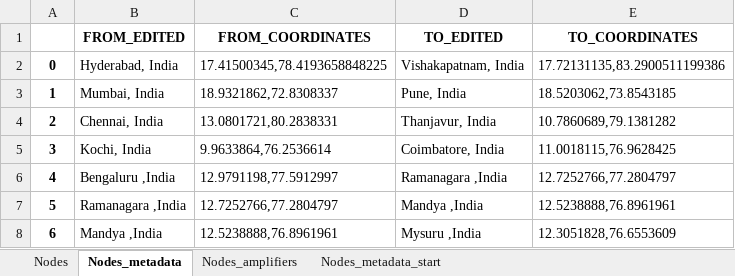
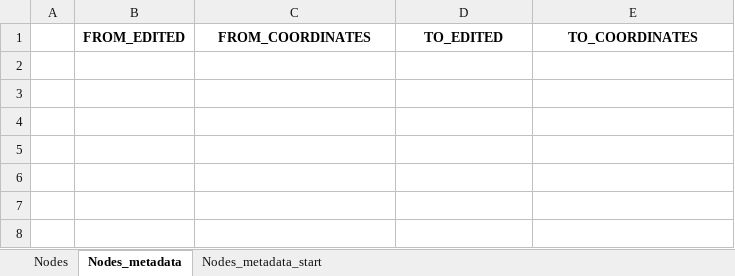
Before and after one commit to manojYenni/network_planner, an Excel workbook: master_nodes.xlsx, sheet Nodes_metadata, drawn as a sheet; values as stored, in another font and other column widths than the file's, no borders; the diff names each change by its address in the sheet, - before the commit and + after, or states it on an @@ line.

Commit message:
Added the fresh copy of master_nodes excel doc

```diff
--- a/master_nodes.xlsx (sheet Nodes_metadata)
+++ b/master_nodes.xlsx (sheet Nodes_metadata)
-sheet tab: Nodes_amplifiers
-row 2: 0 | Hyderabad, India | 17.41500345,78.4193658848225 | Vishakapatnam, India | 17.72131135,83.2900511199386
-row 3: 1 | Mumbai, India | 18.9321862,72.8308337 | Pune, India | 18.5203062,73.8543185
-row 4: 2 | Chennai, India | 13.0801721,80.2838331 | Thanjavur, India | 10.7860689,79.1381282
-row 5: 3 | Kochi, India | 9.9633864,76.2536614 | Coimbatore, India | 11.0018115,76.9628425
-row 6: 4 | Bengaluru ,India | 12.9791198,77.5912997 | Ramanagara ,India | 12.7252766,77.2804797
-row 7: 5 | Ramanagara ,India | 12.7252766,77.2804797 | Mandya ,India | 12.5238888,76.8961961
-row 8: 6 | Mandya ,India | 12.5238888,76.8961961 | Mysuru ,India | 12.3051828,76.6553609
```
